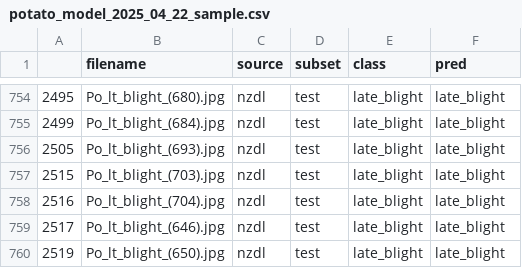
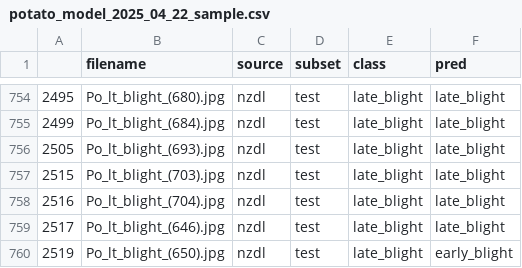
Before and after one commit to maxbhardy/happybud, a CSV file: training/results/potato_model_2025_04_22_sample.csv, drawn as a sheet; only a part is shown, gaps mark what is left out; the diff covers the shown part only.

```diff
--- a/training/results/potato_model_2025_04_22_sample.csv
+++ b/training/results/potato_model_2025_04_22_sample.csv
@@ -759,2 +759,2 @@
 2517,Po_lt_blight_(646).jpg,nzdl,test,late_blight,late_blight
-2519,Po_lt_blight_(650).jpg,nzdl,test,late_blight,late_blight
+2519,Po_lt_blight_(650).jpg,nzdl,test,late_blight,early_blight
```
Also changed, not shown: 8 edited cells elsewhere in this file, training/results/corn_model_2025_04_22_sample.csv, training/results/tomato_model_2025_04_22_sample.csv, 20 other files.
